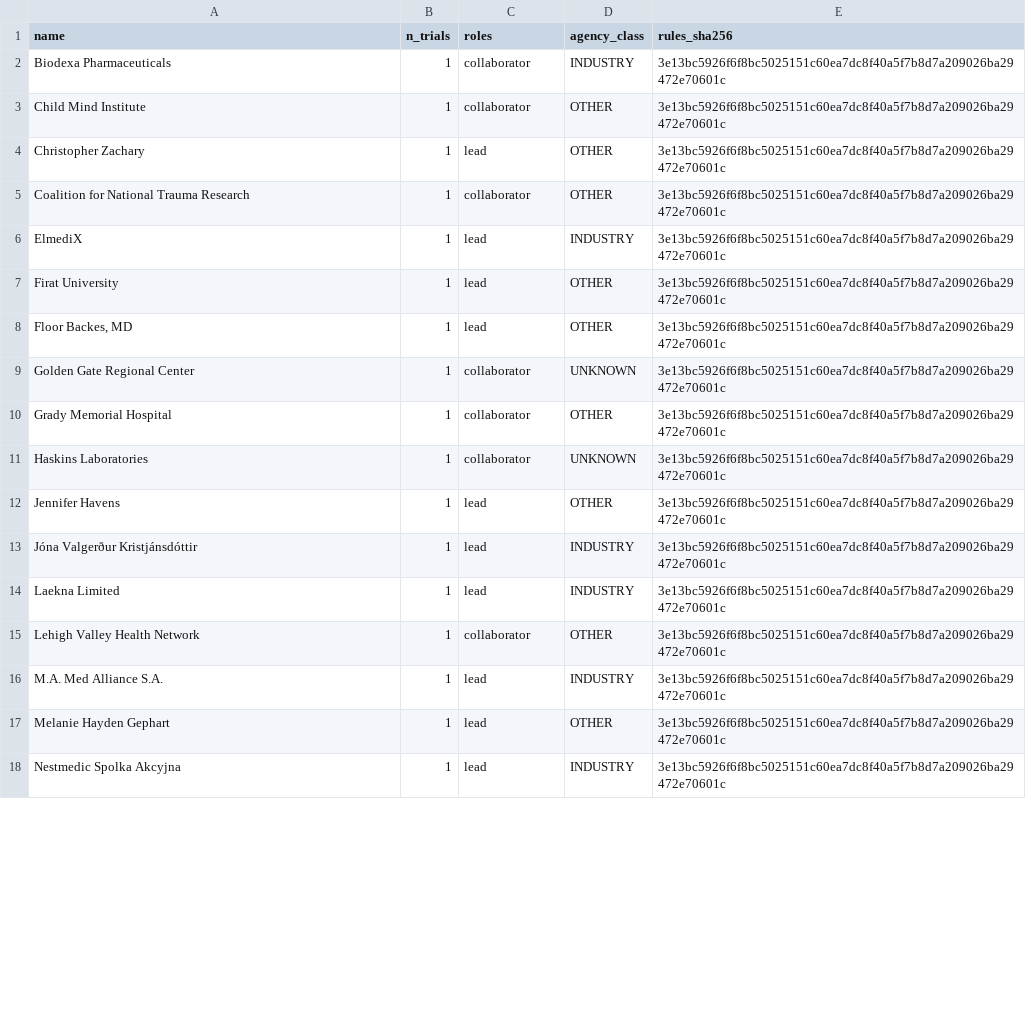
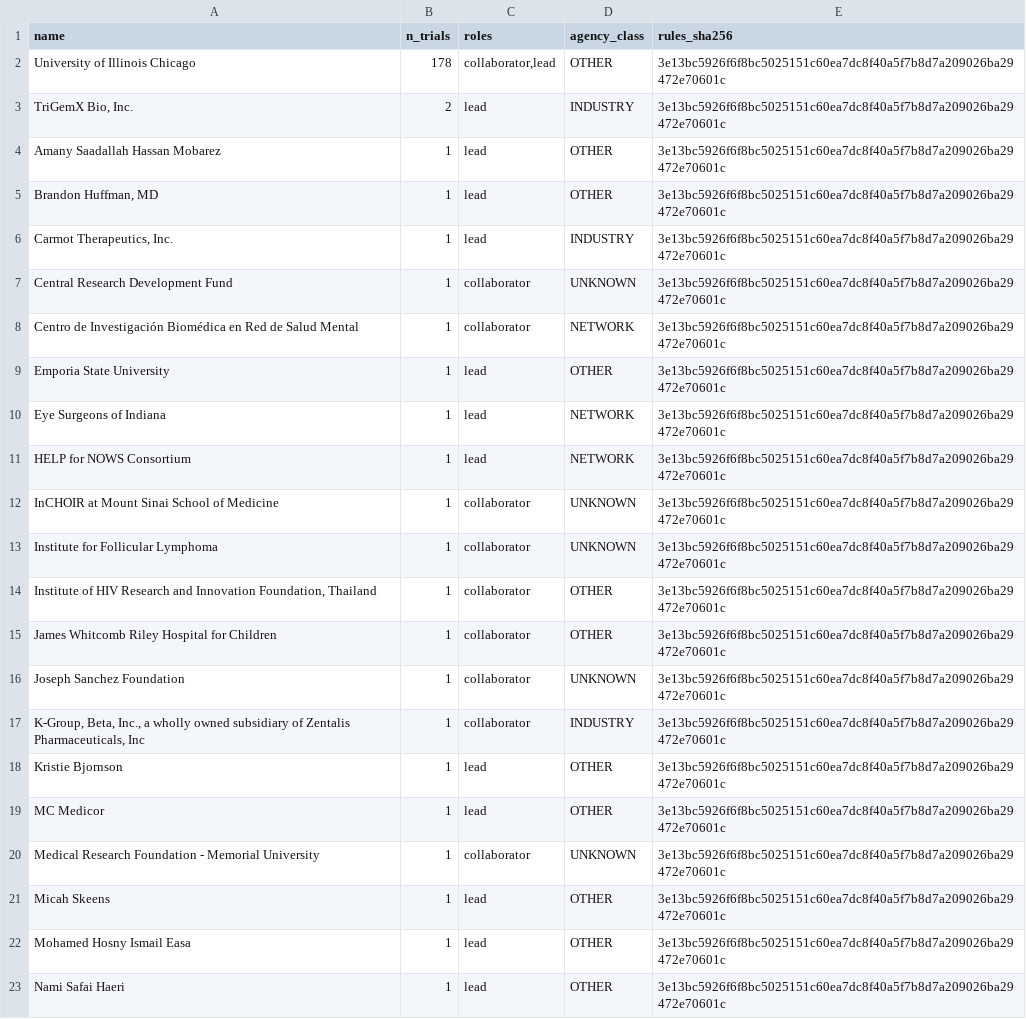
Before and after one commit to michaeldgreenphd/clinical-trial-populations, a CSV file: data/sponsors/audit/inbox_new_unmatched.csv, drawn as a sheet; only a part is shown; the diff covers the shown part only.

```diff
--- a/data/sponsors/audit/inbox_new_unmatched.csv
+++ b/data/sponsors/audit/inbox_new_unmatched.csv
@@ -1,18 +1,23 @@
 name,n_trials,roles,agency_class,rules_sha256
-Biodexa Pharmaceuticals,1,collaborator,INDUSTRY,3e13bc5926f6f8bc5025151c60ea7dc8f40a5f7b8d7a209026ba29472e70601c
-Child Mind Institute,1,collaborator,OTHER,3e13bc5926f6f8bc5025151c60ea7dc8f40a5f7b8d7a209026ba29472e70601c
-Christopher Zachary,1,lead,OTHER,3e13bc5926f6f8bc5025151c60ea7dc8f40a5f7b8d7a209026ba29472e70601c
-Coalition for National Trauma Research,1,collaborator,OTHER,3e13bc5926f6f8bc5025151c60ea7dc8f40a5f7b8d7a209026ba29472e70601c
-ElmediX,1,lead,INDUSTRY,3e13bc5926f6f8bc5025151c60ea7dc8f40a5f7b8d7a209026ba29472e70601c
-Firat University,1,lead,OTHER,3e13bc5926f6f8bc5025151c60ea7dc8f40a5f7b8d7a209026ba29472e70601c
-"Floor Backes, MD",1,lead,OTHER,3e13bc5926f6f8bc5025151c60ea7dc8f40a5f7b8d7a209026ba29472e70601c
-Golden Gate Regional Center,1,collaborator,UNKNOWN,3e13bc5926f6f8bc5025151c60ea7dc8f40a5f7b8d7a209026ba29472e70601c
-Grady Memorial Hospital,1,collaborator,OTHER,3e13bc5926f6f8bc5025151c60ea7dc8f40a5f7b8d7a209026ba29472e70601c
-Haskins Laboratories,1,collaborator,UNKNOWN,3e13bc5926f6f8bc5025151c60ea7dc8f40a5f7b8d7a209026ba29472e70601c
-Jennifer Havens,1,lead,OTHER,3e13bc5926f6f8bc5025151c60ea7dc8f40a5f7b8d7a209026ba29472e70601c
-Jóna Valgerður Kristjánsdóttir,1,lead,INDUSTRY,3e13bc5926f6f8bc5025151c60ea7dc8f40a5f7b8d7a209026ba29472e70601c
-Laekna Limited,1,lead,INDUSTRY,3e13bc5926f6f8bc5025151c60ea7dc8f40a5f7b8d7a209026ba29472e70601c
-Lehigh Valley Health Network,1,collaborator,OTHER,3e13bc5926f6f8bc5025151c60ea7dc8f40a5f7b8d7a209026ba29472e70601c
-M.A. Med Alliance S.A.,1,lead,INDUSTRY,3e13bc5926f6f8bc5025151c60ea7dc8f40a5f7b8d7a209026ba29472e70601c
-Melanie Hayden Gephart,1,lead,OTHER,3e13bc5926f6f8bc5025151c60ea7dc8f40a5f7b8d7a209026ba29472e70601c
-Nestmedic Spolka Akcyjna,1,lead,INDUSTRY,3e13bc5926f6f8bc5025151c60ea7dc8f40a5f7b8d7a209026ba29472e70601c
+University of Illinois Chicago,178,"collaborator,lead",OTHER,3e13bc5926f6f8bc5025151c60ea7dc8f40a5f7b8d7a209026ba29472e70601c
+"TriGemX Bio, Inc.",2,lead,INDUSTRY,3e13bc5926f6f8bc5025151c60ea7dc8f40a5f7b8d7a209026ba29472e70601c
+Amany Saadallah Hassan Mobarez,1,lead,OTHER,3e13bc5926f6f8bc5025151c60ea7dc8f40a5f7b8d7a209026ba29472e70601c
+"Brandon Huffman, MD",1,lead,OTHER,3e13bc5926f6f8bc5025151c60ea7dc8f40a5f7b8d7a209026ba29472e70601c
+"Carmot Therapeutics, Inc.",1,lead,INDUSTRY,3e13bc5926f6f8bc5025151c60ea7dc8f40a5f7b8d7a209026ba29472e70601c
+Central Research Development Fund,1,collaborator,UNKNOWN,3e13bc5926f6f8bc5025151c60ea7dc8f40a5f7b8d7a209026ba29472e70601c
+Centro de Investigación Biomédica en Red de Salud Mental,1,collaborator,NETWORK,3e13bc5926f6f8bc5025151c60ea7dc8f40a5f7b8d7a209026ba29472e70601c
+Emporia State University,1,lead,OTHER,3e13bc5926f6f8bc5025151c60ea7dc8f40a5f7b8d7a209026ba29472e70601c
+Eye Surgeons of Indiana,1,lead,NETWORK,3e13bc5926f6f8bc5025151c60ea7dc8f40a5f7b8d7a209026ba29472e70601c
+HELP for NOWS Consortium,1,lead,NETWORK,3e13bc5926f6f8bc5025151c60ea7dc8f40a5f7b8d7a209026ba29472e70601c
+InCHOIR at Mount Sinai School of Medicine,1,collaborator,UNKNOWN,3e13bc5926f6f8bc5025151c60ea7dc8f40a5f7b8d7a209026ba29472e70601c
+Institute for Follicular Lymphoma,1,collaborator,UNKNOWN,3e13bc5926f6f8bc5025151c60ea7dc8f40a5f7b8d7a209026ba29472e70601c
+"Institute of HIV Research and Innovation Foundation, Thailand",1,collaborator,OTHER,3e13bc5926f6f8bc5025151c60ea7dc8f40a5f7b8d7a209026ba29472e70601c
+James Whitcomb Riley Hospital for Children,1,collaborator,OTHER,3e13bc5926f6f8bc5025151c60ea7dc8f40a5f7b8d7a209026ba29472e70601c
+Joseph Sanchez Foundation,1,collaborator,UNKNOWN,3e13bc5926f6f8bc5025151c60ea7dc8f40a5f7b8d7a209026ba29472e70601c
+"K-Group, Beta, Inc., a wholly owned subsidiary of Zentalis Pharmaceuticals, Inc",1,collaborator,INDUSTRY,3e13bc5926f6f8bc5025151c60ea7dc8f40a5f7b8d7a209026ba29472e70601c
+Kristie Bjornson,1,lead,OTHER,3e13bc5926f6f8bc5025151c60ea7dc8f40a5f7b8d7a209026ba29472e70601c
+MC Medicor,1,lead,OTHER,3e13bc5926f6f8bc5025151c60ea7dc8f40a5f7b8d7a209026ba29472e70601c
+Medical Research Foundation - Memorial University,1,collaborator,UNKNOWN,3e13bc5926f6f8bc5025151c60ea7dc8f40a5f7b8d7a209026ba29472e70601c
+Micah Skeens,1,lead,OTHER,3e13bc5926f6f8bc5025151c60ea7dc8f40a5f7b8d7a209026ba29472e70601c
+Mohamed Hosny Ismail Easa,1,lead,OTHER,3e13bc5926f6f8bc5025151c60ea7dc8f40a5f7b8d7a209026ba29472e70601c
+Nami Safai Haeri,1,lead,OTHER,3e13bc5926f6f8bc5025151c60ea7dc8f40a5f7b8d7a209026ba29472e70601c
```
Also changed, not shown: 1 added row, 4 removed rows and 13 edited cells elsewhere in this file, data/sponsors/audit/label_changes.csv, 5 other files.
